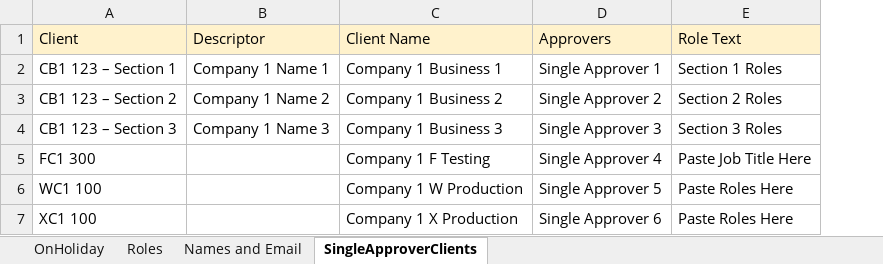
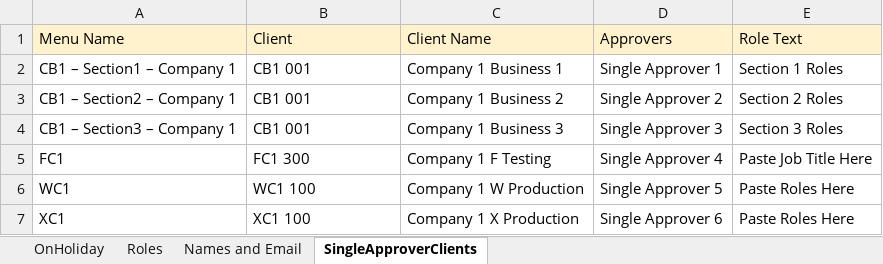
Before and after one commit to joefriedrich/Excel-Matrix-Rewrite, an Excel workbook: matrixCompany1.xlsx, sheet SingleApproverClients, drawn as a sheet; values as stored, in another font and other column widths than the file's, no borders; removed rows and columns are numbered as before the commit, all else as after; the diff names each change by its address in the sheet, - before the commit and + after, or states it on an @@ line.

Commit message:
Update to 1.1
-Moves single approvers to excel files
-Some quality of life fixes

```diff
--- a/matrixCompany1.xlsx (sheet SingleApproverClients)
+++ b/matrixCompany1.xlsx (sheet SingleApproverClients)
+column A (Menu Name), rows 2-7: CB1 – Section1 – Company 1 | CB1 – Section2 – Company 1 | CB1 – Section3 – Company 1 | FC1 | WC1 | XC1
-column B (Descriptor), rows 2-4: Company 1 Name 1 | Company 1 Name 2 | Company 1 Name 3
-B2 (Client): CB1 123 – Section 1
+B2 (Client): CB1 001
-B3 (Client): CB1 123 – Section 2
+B3 (Client): CB1 001
-B4 (Client): CB1 123 – Section 3
+B4 (Client): CB1 001
```
Also changed, not shown: sheet Names and Email, matrixCompany2.xlsx, matrixCompany3.xlsx, 1 other file.
